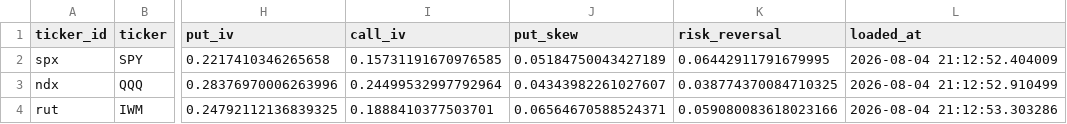
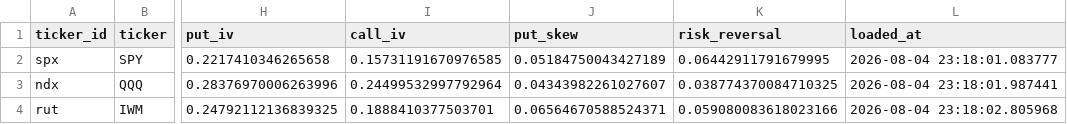
Before and after one commit to isaacmain2-ux/Investment-Journal, a CSV file: data/state/stg_options_skew.csv, drawn as a sheet; only a part is shown, gaps mark what is left out; the diff names each change by its address in the sheet, - before the commit and + after, or states it on an @@ line.

```diff
--- a/data/state/stg_options_skew.csv
+++ b/data/state/stg_options_skew.csv
-L2 (loaded_at): 2026-08-04 21:12:52.404009
+L2 (loaded_at): 2026-08-04 23:18:01.083777
-L3 (loaded_at): 2026-08-04 21:12:52.910499
+L3 (loaded_at): 2026-08-04 23:18:01.987441
-L4 (loaded_at): 2026-08-04 21:12:53.303286
+L4 (loaded_at): 2026-08-04 23:18:02.805968
```
Also changed, not shown: data/state/stg_headlines.csv.
